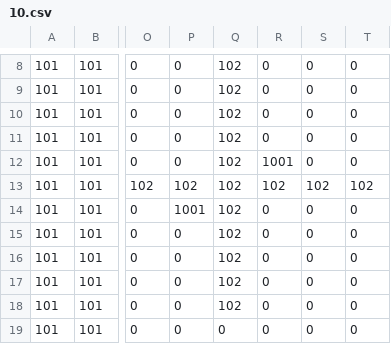
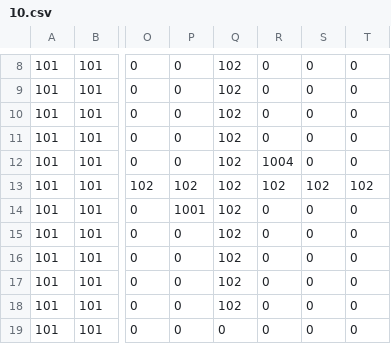
Before and after one commit to pokmeash/SP3, a CSV file: App/Maps/Preset/1/10.csv, drawn as a sheet; only a part is shown, gaps mark what is left out; the diff names each change by its address in the sheet, - before the commit and + after, or states it on an @@ line.

```diff
--- a/App/Maps/Preset/1/10.csv
+++ b/App/Maps/Preset/1/10.csv
-R12: 1001
+R12: 1004
```
Also changed, not shown: 12 other files.
